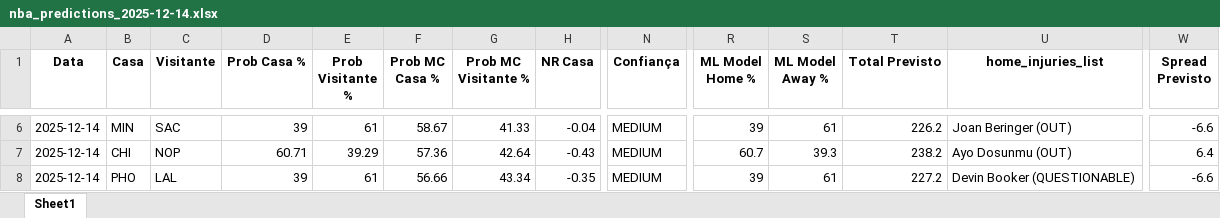
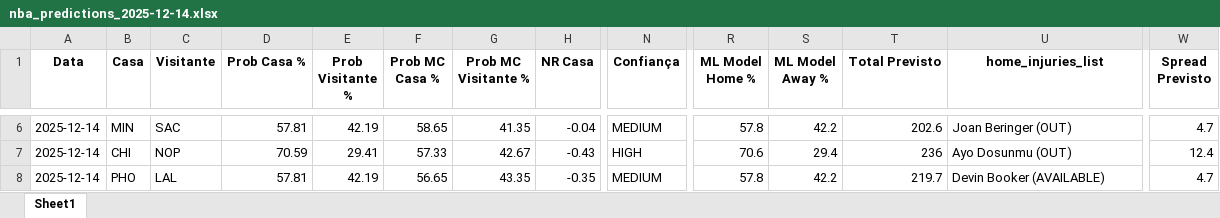
Before and after one commit to denismuril/nba-predictor, an Excel workbook: results/nba_predictions_2025-12-14.xlsx, sheet Sheet1, drawn as a sheet; only a part is shown, gaps mark what is left out; values as stored, in another font and other column widths than the file's, no borders; the diff covers the shown part only; the diff names each change by its address in the sheet, - before the commit and + after, or states it on an @@ line.

```diff
--- a/results/nba_predictions_2025-12-14.xlsx (sheet Sheet1)
+++ b/results/nba_predictions_2025-12-14.xlsx (sheet Sheet1)
-D6 (Prob Casa %): 39
+D6 (Prob Casa %): 57.81
-E6 (Prob Visitante %): 61
+E6 (Prob Visitante %): 42.19
-F6 (Prob MC Casa %): 58.67
+F6 (Prob MC Casa %): 58.65
-G6 (Prob MC Visitante %): 41.33
+G6 (Prob MC Visitante %): 41.35
-R6 (ML Model Home %): 39
+R6 (ML Model Home %): 57.8
-S6 (ML Model Away %): 61
+S6 (ML Model Away %): 42.2
-T6 (Total Previsto): 226.2
+T6 (Total Previsto): 202.6
-W6 (Spread Previsto): -6.6
+W6 (Spread Previsto): 4.7
-D7 (Prob Casa %): 60.71
+D7 (Prob Casa %): 70.59
-E7 (Prob Visitante %): 39.29
+E7 (Prob Visitante %): 29.41
-F7 (Prob MC Casa %): 57.36
+F7 (Prob MC Casa %): 57.33
-G7 (Prob MC Visitante %): 42.64
+G7 (Prob MC Visitante %): 42.67
-N7 (Confiança): MEDIUM
+N7 (Confiança): HIGH
-R7 (ML Model Home %): 60.7
+R7 (ML Model Home %): 70.6
-S7 (ML Model Away %): 39.3
+S7 (ML Model Away %): 29.4
-T7 (Total Previsto): 238.2
+T7 (Total Previsto): 236
-W7 (Spread Previsto): 6.4
+W7 (Spread Previsto): 12.4
-D8 (Prob Casa %): 39
+D8 (Prob Casa %): 57.81
-E8 (Prob Visitante %): 61
+E8 (Prob Visitante %): 42.19
-F8 (Prob MC Casa %): 56.66
+F8 (Prob MC Casa %): 56.65
-G8 (Prob MC Visitante %): 43.34
+G8 (Prob MC Visitante %): 43.35
-R8 (ML Model Home %): 39
+R8 (ML Model Home %): 57.8
-S8 (ML Model Away %): 61
+S8 (ML Model Away %): 42.2
-T8 (Total Previsto): 227.2
+T8 (Total Previsto): 219.7
-U8 (home_injuries_list): Devin Booker (QUESTIONABLE)
+U8 (home_injuries_list): Devin Booker (AVAILABLE)
-W8 (Spread Previsto): -6.6
+W8 (Spread Previsto): 4.7
```
Also changed, not shown: 44 edited cells elsewhere in this sheet, 5 other files.
